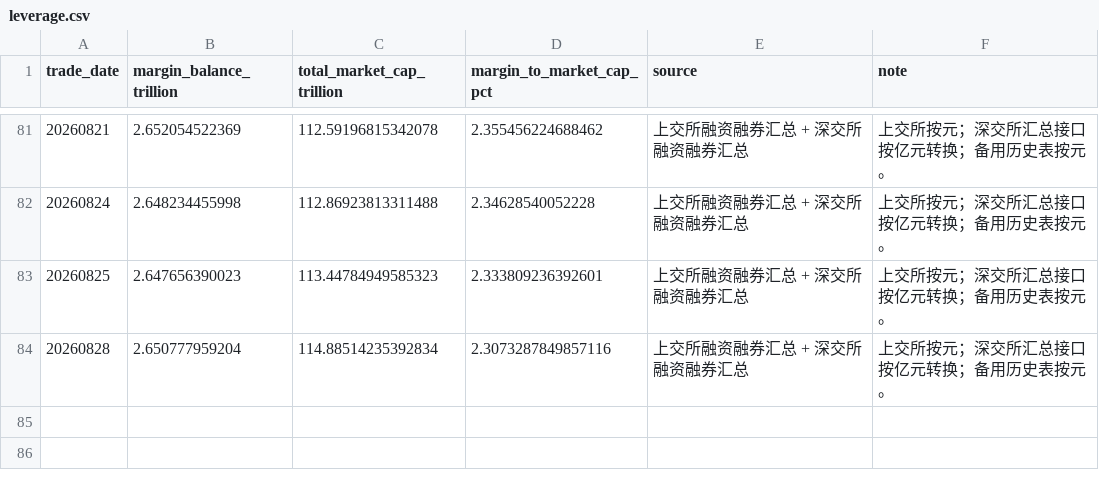
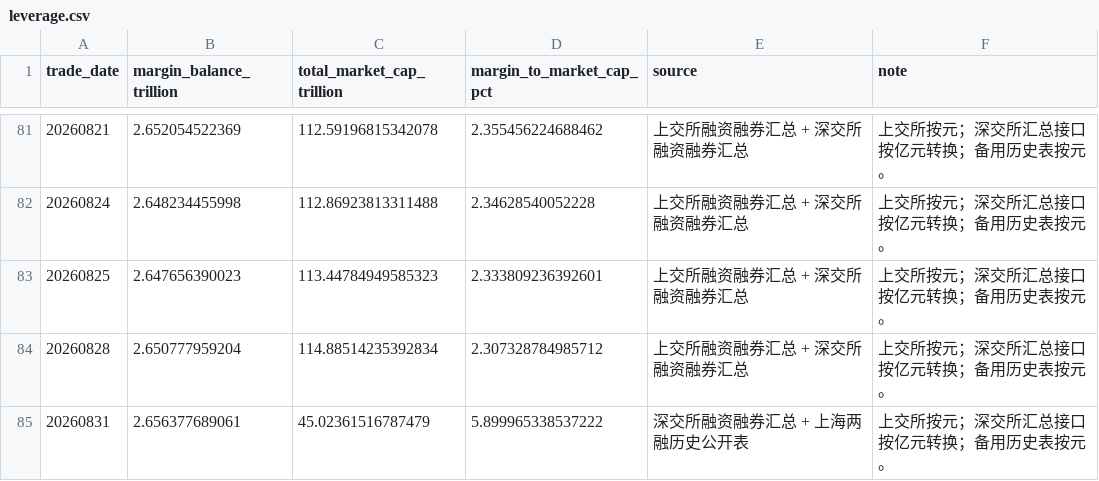
Before and after one commit to yuwxsarah/macroscope-dashboard, a CSV file: data/leverage.csv, drawn as a sheet; only a part is shown, gaps mark what is left out.

```diff
--- a/data/leverage.csv
+++ b/data/leverage.csv
@@ -83,2 +83,3 @@
 20260825,2.647656390023,113.44784949585323,2.333809236392601,上交所融资融券汇总 + 深交所融资融券汇总,上交所按元；深交所汇总接口按亿元转换；备用历史表按元。
-20260828,2.650777959204,114.88514235392834,2.3073287849857116,上交所融资融券汇总 + 深交所融资融券汇总,上交所按元；深交所汇总接口按亿元转换；备用历史表按元。
+20260828,2.650777959204,114.88514235392834,2.307328784985712,上交所融资融券汇总 + 深交所融资融券汇总,上交所按元；深交所汇总接口按亿元转换；备用历史表按元。
+20260831,2.656377689061,45.02361516787479,5.899965338537222,深交所融资融券汇总 + 上海两融历史公开表,上交所按元；深交所汇总接口按亿元转换；备用历史表按元。
```
Also changed, not shown: data/breadth.csv, data/crowding.csv, 8 other files.
